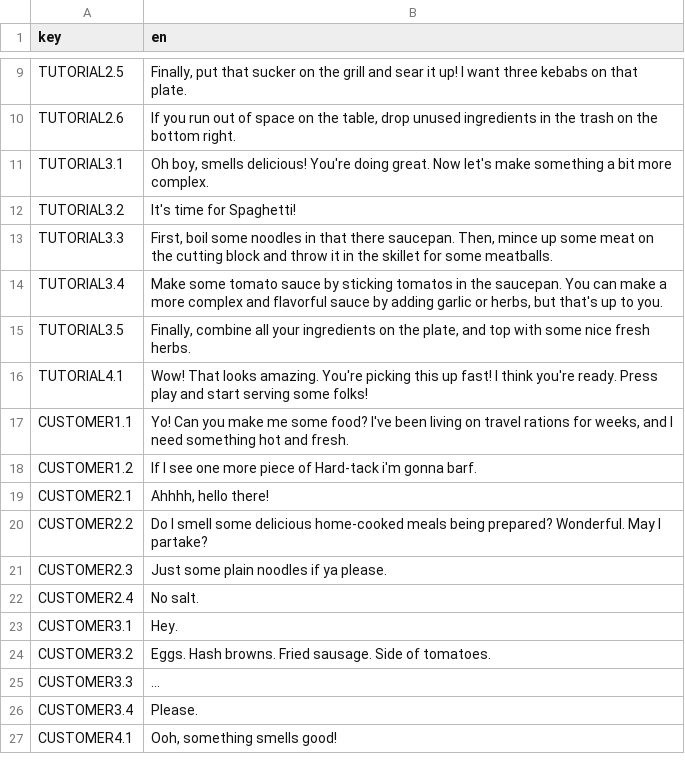
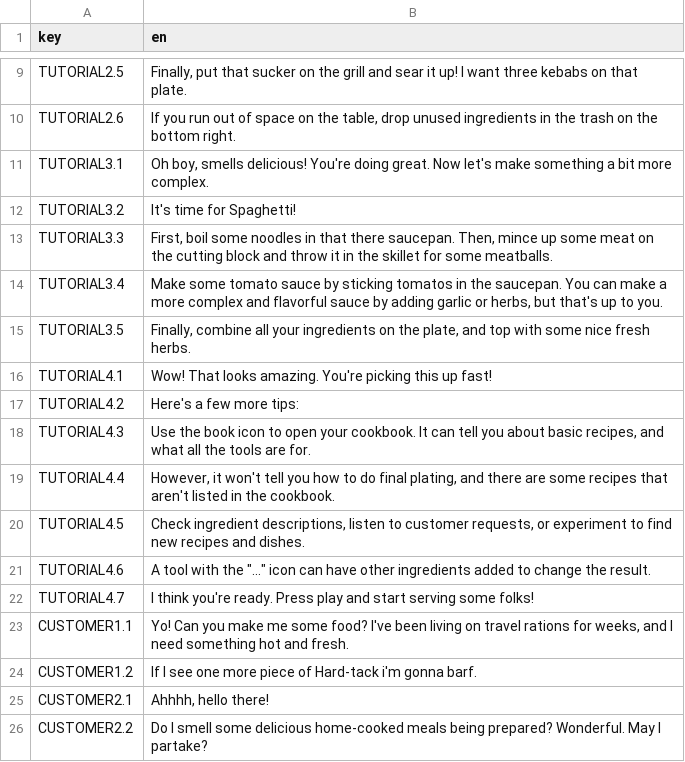
Before and after one commit to htw6174/Sizzle, a CSV file: lang/dialogue.csv, drawn as a sheet; only a part is shown, gaps mark what is left out; the shorter side is filled out with more unchanged rows.

Commit message:
add ingredient descriptions; remove 2-step recipe results from cookbook; set ui theme for tabbar; update dialogue

```diff
--- a/lang/dialogue.csv
+++ b/lang/dialogue.csv
@@ -15,3 +15,9 @@ TUTORIAL3.4,"Make some tomato sauce by sticking tomatos in the saucepan. You can
 TUTORIAL3.5,"Finally, combine all your ingredients on the plate, and top with some nice fresh herbs."
-TUTORIAL4.1,Wow! That looks amazing. You're picking this up fast! I think you're ready. Press play and start serving some folks!
+TUTORIAL4.1,Wow! That looks amazing. You're picking this up fast!
+TUTORIAL4.2,Here's a few more tips:
+TUTORIAL4.3,"Use the book icon to open your cookbook. It can tell you about basic recipes, and what all the tools are for."
+TUTORIAL4.4,"However, it won't tell you how to do final plating, and there are some recipes that aren't listed in the cookbook."
+TUTORIAL4.5,"Check ingredient descriptions, listen to customer requests, or experiment to find new recipes and dishes."
+TUTORIAL4.6,"A tool with the ""..."" icon can have other ingredients added to change the result."
+TUTORIAL4.7,I think you're ready. Press play and start serving some folks!
 CUSTOMER1.1,"Yo! Can you make me some food? I've been living on travel rations for weeks, and I need something hot and fresh."
```
Also changed, not shown: 21 other files.
